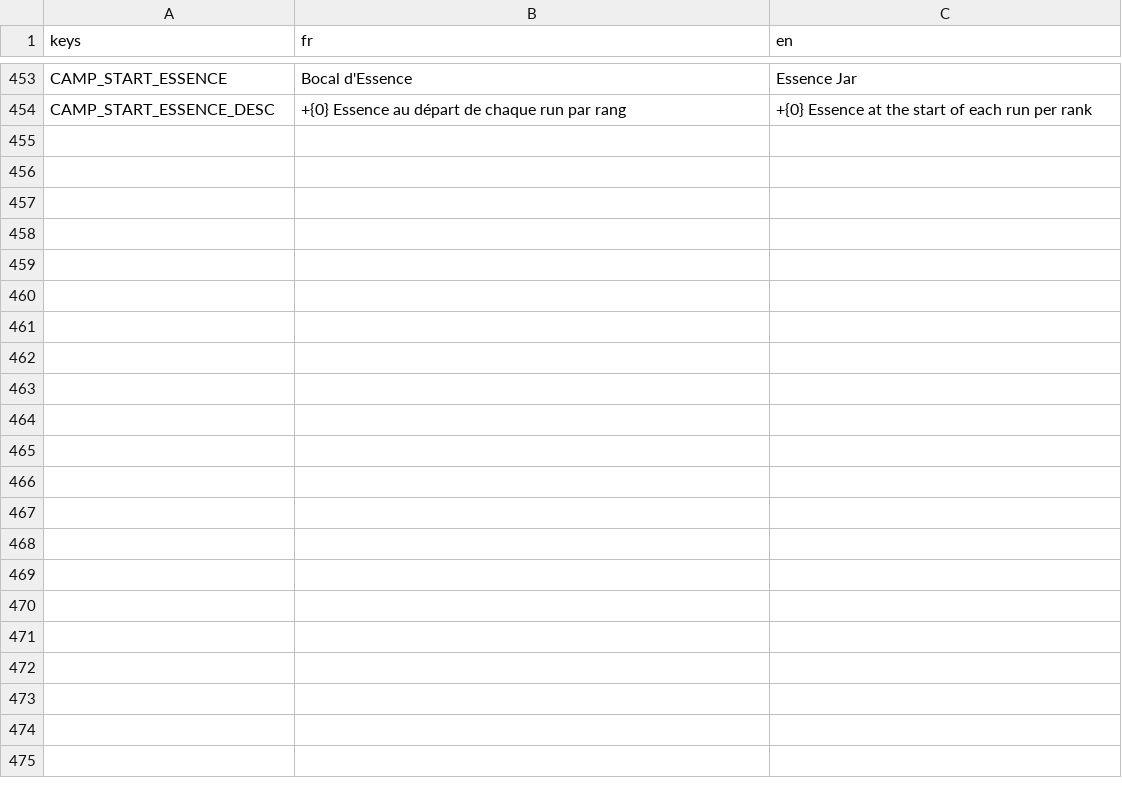
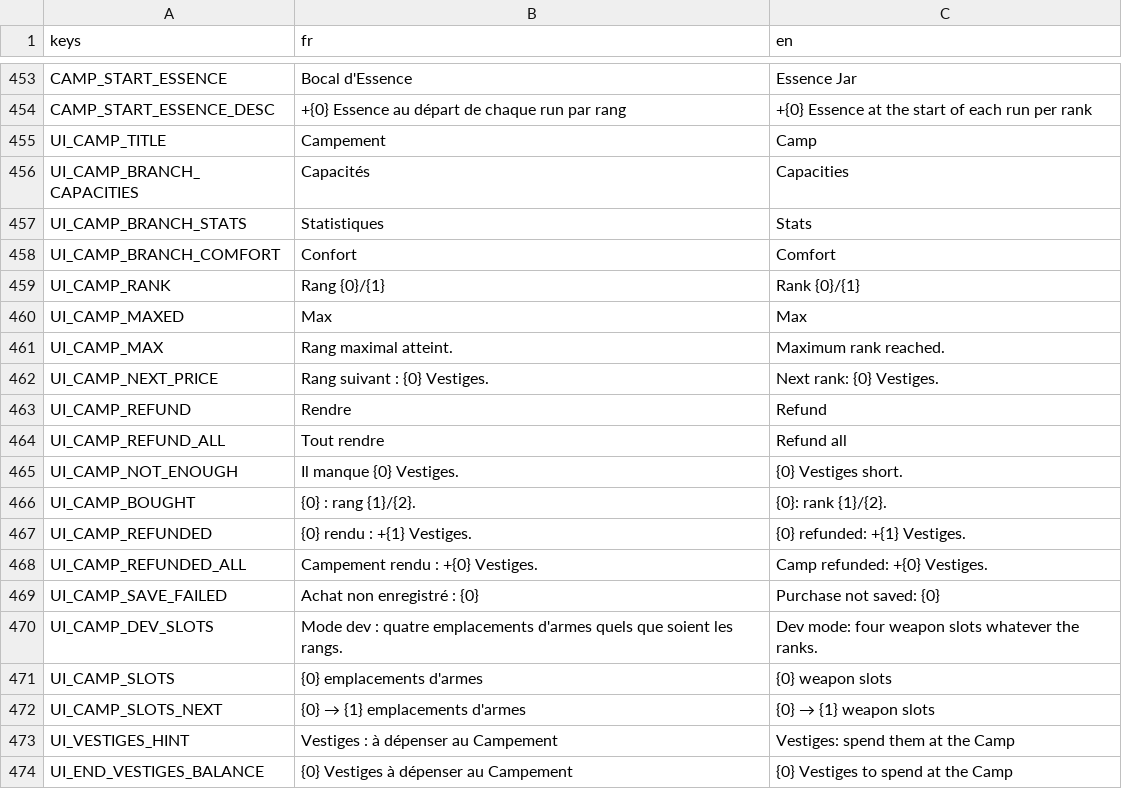
Before and after one commit to raphplt/vestiges, a CSV file: assets/translations/translations.csv, drawn as a sheet; only a part is shown, gaps mark what is left out.

```diff
--- a/assets/translations/translations.csv
+++ b/assets/translations/translations.csv
@@ -454 +454,21 @@ CAMP_START_ESSENCE,Bocal d'Essence,Essence Jar
 CAMP_START_ESSENCE_DESC,+{0} Essence au départ de chaque run par rang,+{0} Essence at the start of each run per rank
+UI_CAMP_TITLE,Campement,Camp
+UI_CAMP_BRANCH_CAPACITIES,Capacités,Capacities
+UI_CAMP_BRANCH_STATS,Statistiques,Stats
+UI_CAMP_BRANCH_COMFORT,Confort,Comfort
+UI_CAMP_RANK,Rang {0}/{1},Rank {0}/{1}
+UI_CAMP_MAXED,Max,Max
+UI_CAMP_MAX,Rang maximal atteint.,Maximum rank reached.
+UI_CAMP_NEXT_PRICE,Rang suivant : {0} Vestiges.,Next rank: {0} Vestiges.
+UI_CAMP_REFUND,Rendre,Refund
+UI_CAMP_REFUND_ALL,Tout rendre,Refund all
+UI_CAMP_NOT_ENOUGH,Il manque {0} Vestiges.,{0} Vestiges short.
+UI_CAMP_BOUGHT,{0} : rang {1}/{2}.,{0}: rank {1}/{2}.
+UI_CAMP_REFUNDED,{0} rendu : +{1} Vestiges.,{0} refunded: +{1} Vestiges.
+UI_CAMP_REFUNDED_ALL,Campement rendu : +{0} Vestiges.,Camp refunded: +{0} Vestiges.
+UI_CAMP_SAVE_FAILED,Achat non enregistré : {0},Purchase not saved: {0}
+UI_CAMP_DEV_SLOTS,Mode dev : quatre emplacements d'armes quels que soient les rangs.,Dev mode: four weapon slots whatever the ranks.
+UI_CAMP_SLOTS,{0} emplacements d'armes,{0} weapon slots
+UI_CAMP_SLOTS_NEXT,{0} → {1} emplacements d'armes,{0} → {1} weapon slots
+UI_VESTIGES_HINT,Vestiges : à dépenser au Campement,Vestiges: spend them at the Camp
+UI_END_VESTIGES_BALANCE,{0} Vestiges à dépenser au Campement,{0} Vestiges to spend at the Camp
```
Also changed, not shown: 12 other files.
